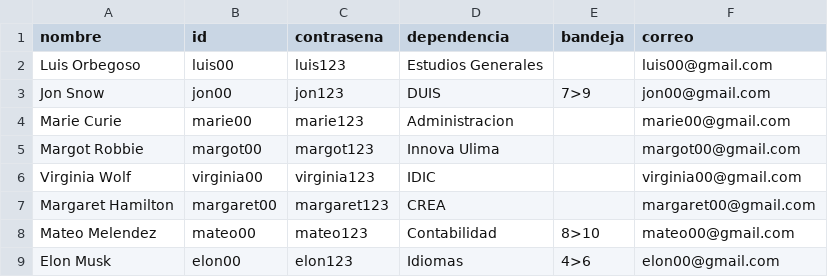
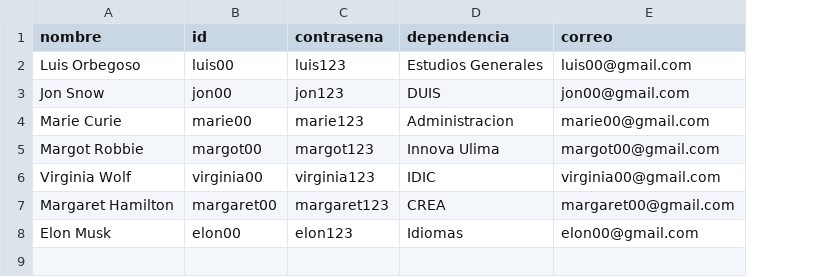
Before and after one commit to marcv00/EDAPROYECTO, a CSV file: src/datos/admins.csv, drawn as a sheet; the diff names each change by its address in the sheet, - before the commit and + after, or states it on an @@ line.

Commit message:
"Añadir mas funcionalidades para admin ui, cierre de ventanas, login"

```diff
--- a/src/datos/admins.csv
+++ b/src/datos/admins.csv
-column E (bandeja), row 3: 7>9; row 9: 4>6
-row 8: Mateo Melendez | mateo00 | mateo123 | Contabilidad | 8>10 | mateo00@gmail.com
```
Also changed, not shown: 9 other files.
